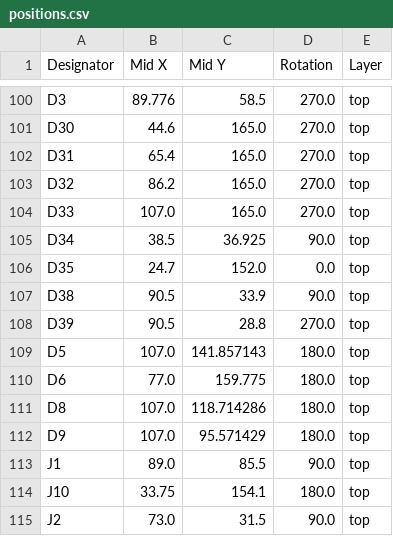
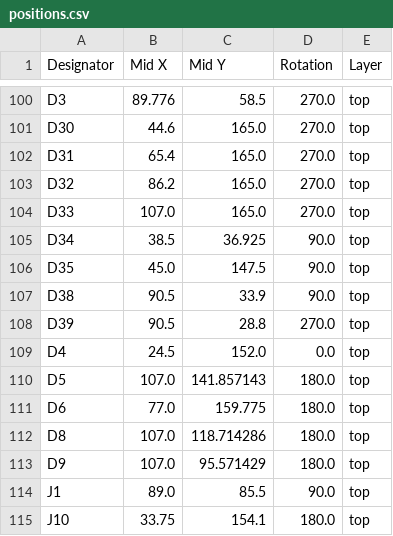
Before and after one commit to revk/ESP32-EPD, a CSV file: PCB/EPD75NFC/production/positions.csv, drawn as a sheet; only a part is shown, gaps mark what is left out; the shorter side is filled out with more unchanged rows.

```diff
--- a/PCB/EPD75NFC/production/positions.csv
+++ b/PCB/EPD75NFC/production/positions.csv
@@ -105,5 +105,6 @@ D33,107.0,165.0,270.0,top
 D34,38.5,36.925,90.0,top
-D35,24.7,152.0,0.0,top
+D35,45.0,147.5,90.0,top
 D38,90.5,33.9,90.0,top
 D39,90.5,28.8,270.0,top
+D4,24.5,152.0,0.0,top
 D5,107.0,141.857143,180.0,top
```
Also changed, not shown: PCB/EPD75NFC/production/bom.csv, PCB/EPD75NFC/production/designators.csv, 30 other files.
